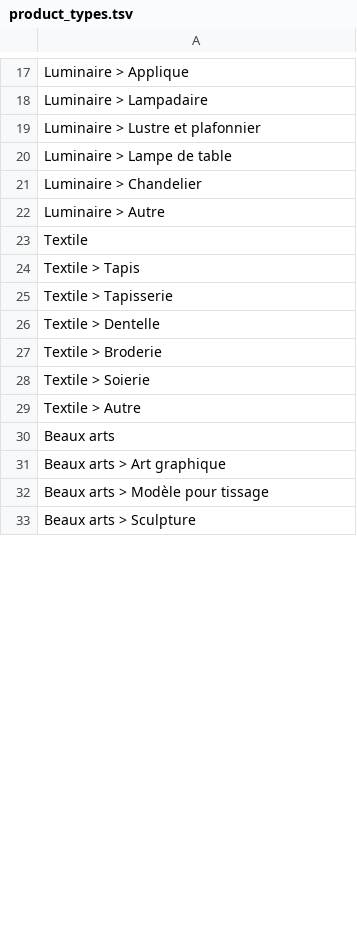
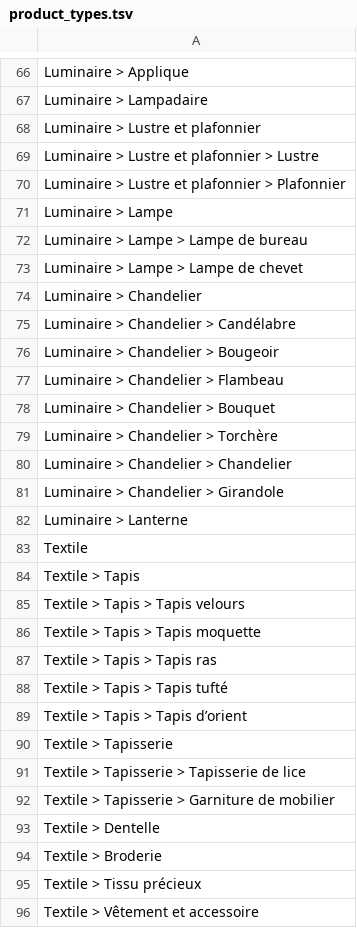
Before and after one commit to entrepreneur-interet-general/gobelins, a TSV file: database/seeds/product_types.tsv, drawn as a sheet; only a part is shown, gaps mark what is left out; the shorter side is filled out with more unchanged rows; the diff covers the shown part only.

```diff
--- a/database/seeds/product_types.tsv
+++ b/database/seeds/product_types.tsv
@@ -19,10 +68,29 @@ Luminaire > Lampadaire
 Luminaire > Lustre et plafonnier
-Luminaire > Lampe de table
+Luminaire > Lustre et plafonnier > Lustre
+Luminaire > Lustre et plafonnier > Plafonnier
+Luminaire > Lampe
+Luminaire > Lampe > Lampe de bureau
+Luminaire > Lampe > Lampe de chevet
 Luminaire > Chandelier
-Luminaire > Autre
+Luminaire > Chandelier > Candélabre
+Luminaire > Chandelier > Bougeoir
+Luminaire > Chandelier > Flambeau
+Luminaire > Chandelier > Bouquet
+Luminaire > Chandelier > Torchère
+Luminaire > Chandelier > Chandelier
+Luminaire > Chandelier > Girandole
+Luminaire > Lanterne
 Textile
 Textile > Tapis
+Textile > Tapis > Tapis velours
+Textile > Tapis > Tapis moquette
+Textile > Tapis > Tapis ras
+Textile > Tapis > Tapis tufté
+Textile > Tapis > Tapis d’orient
 Textile > Tapisserie
+Textile > Tapisserie > Tapisserie de lice
+Textile > Tapisserie > Garniture de mobilier
 Textile > Dentelle
 Textile > Broderie
-Textile > Soierie
+Textile > Tissu précieux
+Textile > Vêtement et accessoire
```
Also changed, not shown: 70 added rows and 10 edited cells elsewhere in this file, database/mappings/product_types_gracat.tsv, 11 other files.
